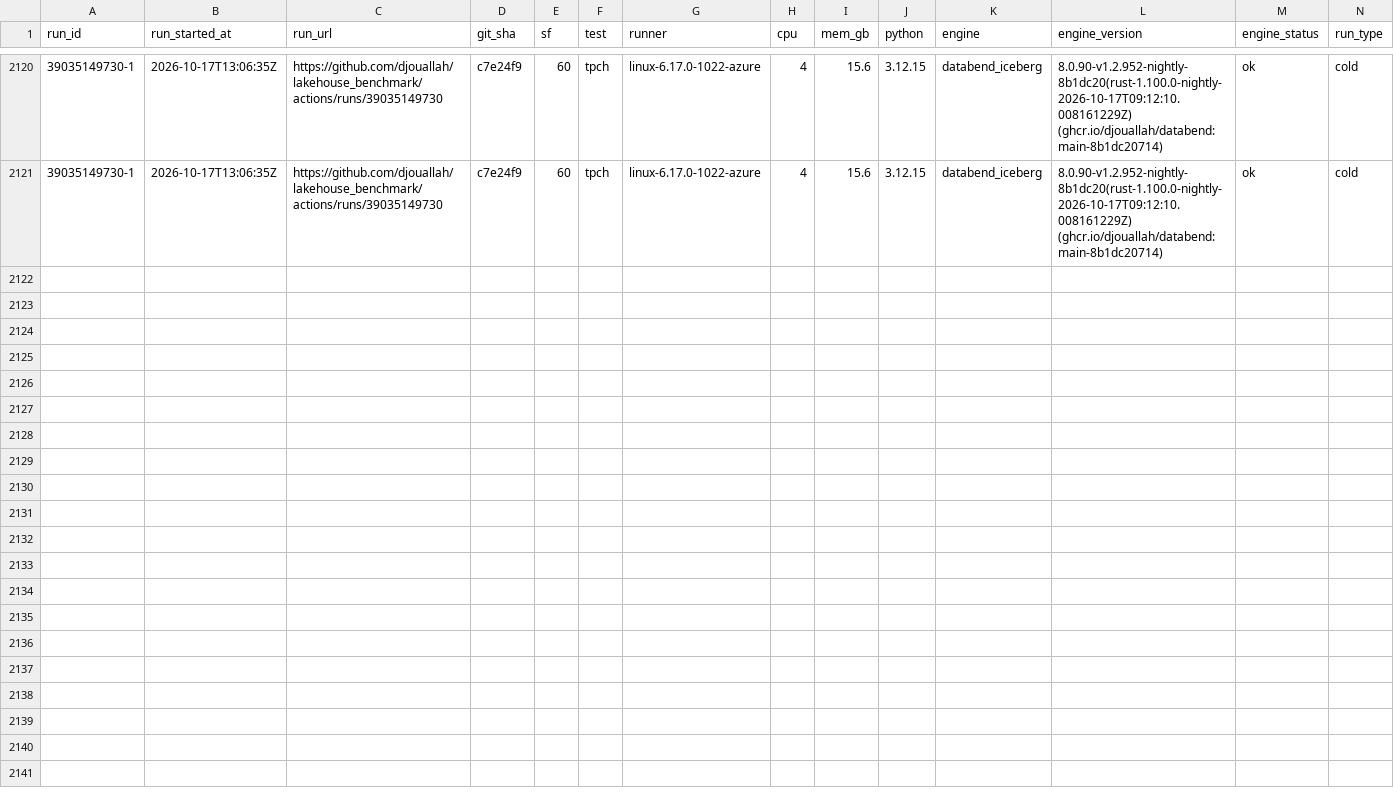
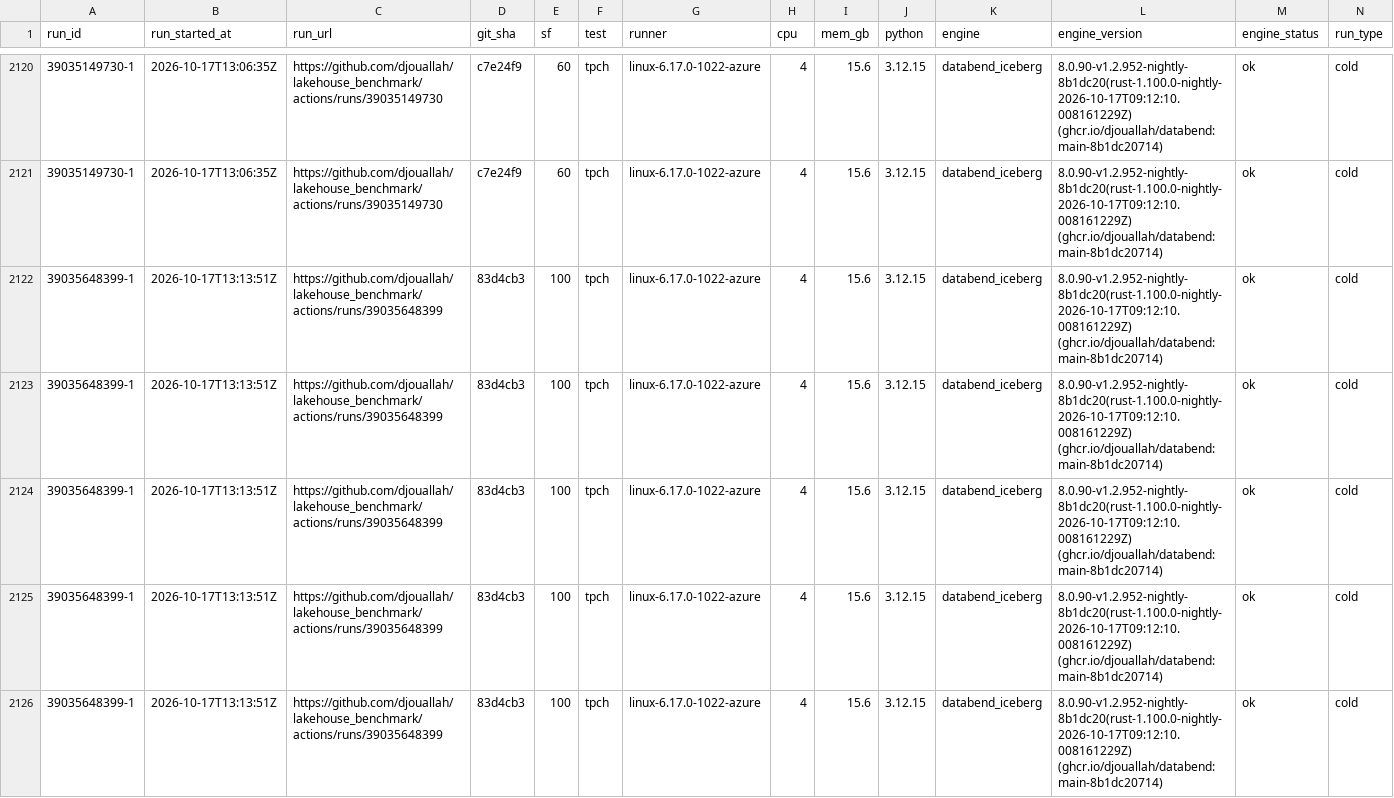
Before and after one commit to djouallah/lakehouse_benchmark, a CSV file: docs/data/tpch_results.csv, drawn as a sheet; only a part is shown, gaps mark what is left out; rows hold the shown columns only; the diff names each change by its address in the sheet, - before the commit and + after, or states it on an @@ line.

```diff
--- a/docs/data/tpch_results.csv
+++ b/docs/data/tpch_results.csv
+row 2122: 39035648399-1 | 2026-10-17T13:13:51Z | https://github.com/djouallah/lakehouse_benchmark/actions/runs/39035648399 | 83d4cb3 | 100 | tpch | linux-6.17.0-1022-azure | 4 | 15.6 | 3.12.15 | databend_iceberg | 8.0.90-v1.2.952-nightly-8b1dc20(rust-1.100.0-nightly-2026-10-17T09:12:10.008161229Z) (ghcr.io/djouallah/databend:main-8b1dc20714) | ok | cold
+row 2123: 39035648399-1 | 2026-10-17T13:13:51Z | https://github.com/djouallah/lakehouse_benchmark/actions/runs/39035648399 | 83d4cb3 | 100 | tpch | linux-6.17.0-1022-azure | 4 | 15.6 | 3.12.15 | databend_iceberg | 8.0.90-v1.2.952-nightly-8b1dc20(rust-1.100.0-nightly-2026-10-17T09:12:10.008161229Z) (ghcr.io/djouallah/databend:main-8b1dc20714) | ok | cold
+row 2124: 39035648399-1 | 2026-10-17T13:13:51Z | https://github.com/djouallah/lakehouse_benchmark/actions/runs/39035648399 | 83d4cb3 | 100 | tpch | linux-6.17.0-1022-azure | 4 | 15.6 | 3.12.15 | databend_iceberg | 8.0.90-v1.2.952-nightly-8b1dc20(rust-1.100.0-nightly-2026-10-17T09:12:10.008161229Z) (ghcr.io/djouallah/databend:main-8b1dc20714) | ok | cold
+row 2125: 39035648399-1 | 2026-10-17T13:13:51Z | https://github.com/djouallah/lakehouse_benchmark/actions/runs/39035648399 | 83d4cb3 | 100 | tpch | linux-6.17.0-1022-azure | 4 | 15.6 | 3.12.15 | databend_iceberg | 8.0.90-v1.2.952-nightly-8b1dc20(rust-1.100.0-nightly-2026-10-17T09:12:10.008161229Z) (ghcr.io/djouallah/databend:main-8b1dc20714) | ok | cold
+row 2126: 39035648399-1 | 2026-10-17T13:13:51Z | https://github.com/djouallah/lakehouse_benchmark/actions/runs/39035648399 | 83d4cb3 | 100 | tpch | linux-6.17.0-1022-azure | 4 | 15.6 | 3.12.15 | databend_iceberg | 8.0.90-v1.2.952-nightly-8b1dc20(rust-1.100.0-nightly-2026-10-17T09:12:10.008161229Z) (ghcr.io/djouallah/databend:main-8b1dc20714) | ok | cold
```
Also changed, not shown: 6 other files.
